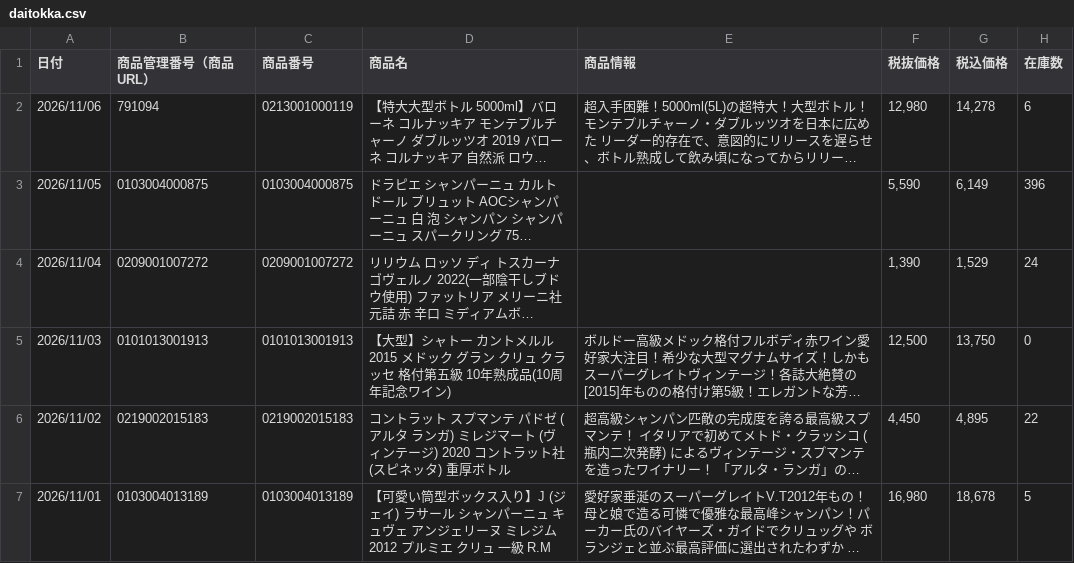
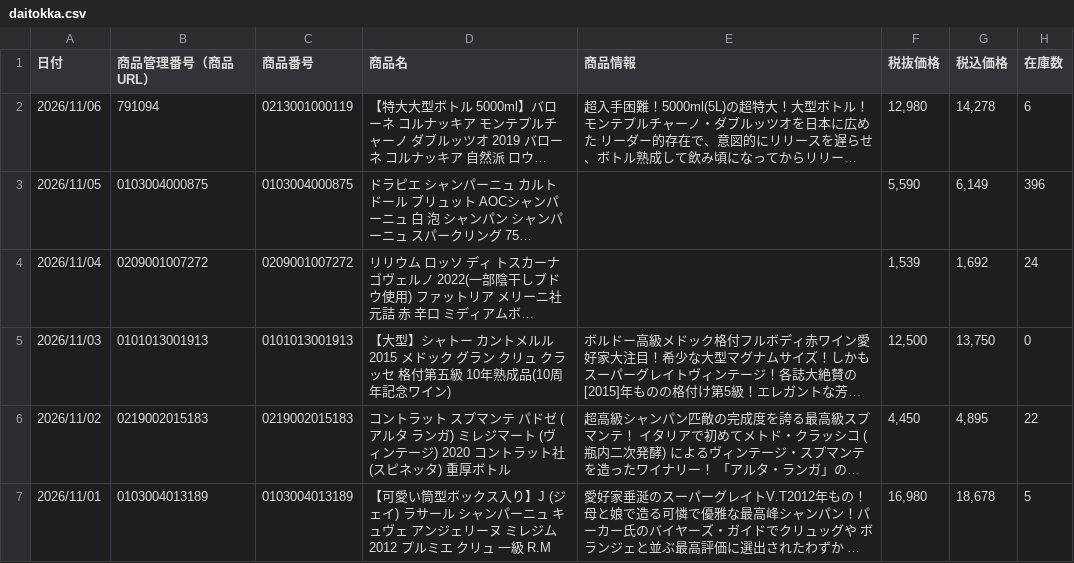
Before and after one commit to kiyonakatsuji-del/daitokka-data, a CSV file: daitokka.csv, drawn as a sheet; only a part is shown; long unchanged cells end in …; the diff names each change by its address in the sheet, - before the commit and + after, or states it on an @@ line.

Commit message:
大特価データ更新 2026-11-05 08:38:33

```diff
--- a/daitokka.csv
+++ b/daitokka.csv
-F4 (税抜価格): 1,390
+F4 (税抜価格): 1,539
-G4 (税込価格): 1,529
+G4 (税込価格): 1,692
```
